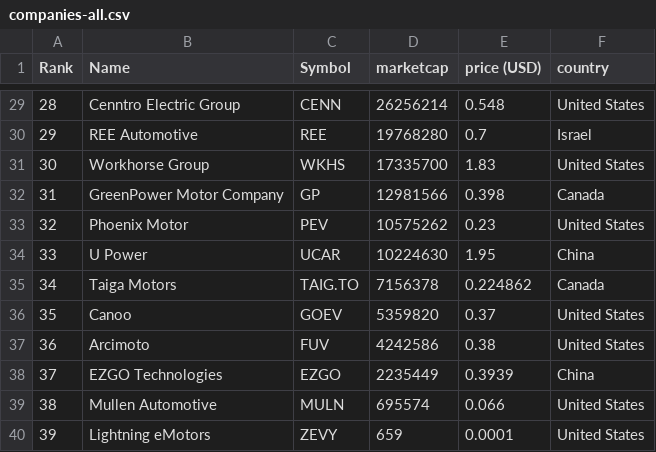
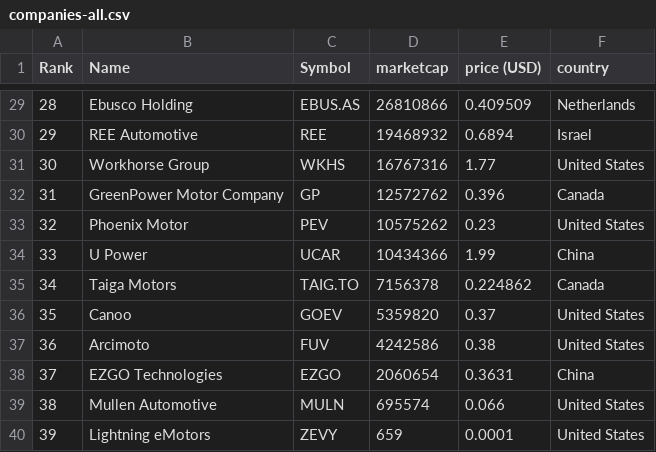
Before and after one commit to sosalemorvan/merida-june-6-2024_artfisica, a CSV file: companies-all.csv, drawn as a sheet; only a part is shown, gaps mark what is left out; the diff covers the shown part only.

```diff
--- a/companies-all.csv
+++ b/companies-all.csv
@@ -29,7 +29,7 @@
-"28","Cenntro Electric Group","CENN","26256214","0.548","United States"
-"29","REE Automotive","REE","19768280","0.7","Israel"
-"30","Workhorse Group","WKHS","17335700","1.83","United States"
-"31","GreenPower Motor Company","GP","12981566","0.398","Canada"
+"28","Ebusco Holding","EBUS.AS","26810866","0.409509","Netherlands"
+"29","REE Automotive","REE","19468932","0.6894","Israel"
+"30","Workhorse Group","WKHS","16767316","1.77","United States"
+"31","GreenPower Motor Company","GP","12572762","0.396","Canada"
 "32","Phoenix Motor","PEV","10575262","0.23","United States"
-"33","U Power","UCAR","10224630","1.95","China"
+"33","U Power","UCAR","10434366","1.99","China"
 "34","Taiga Motors","TAIG.TO","7156378","0.224862","Canada"
@@ -37,3 +37,3 @@
 "36","Arcimoto","FUV","4242586","0.38","United States"
-"37","EZGO Technologies","EZGO","2235449","0.3939","China"
+"37","EZGO Technologies","EZGO","2060654","0.3631","China"
 "38","Mullen Automotive","MULN","695574","0.066","United States"
```
Also changed, not shown: 61 edited cells elsewhere in this file, companies-china.csv.
